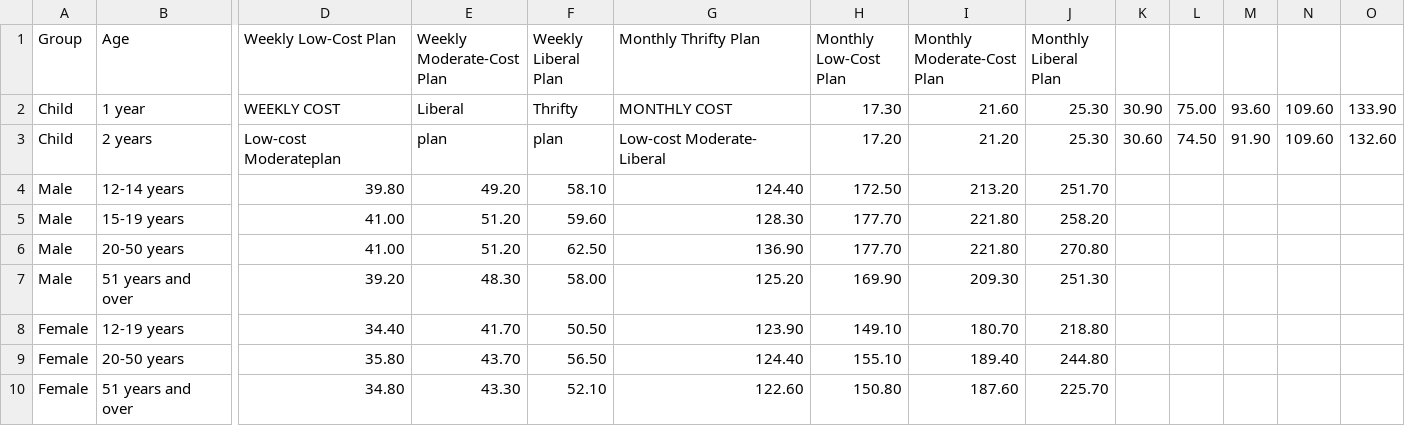
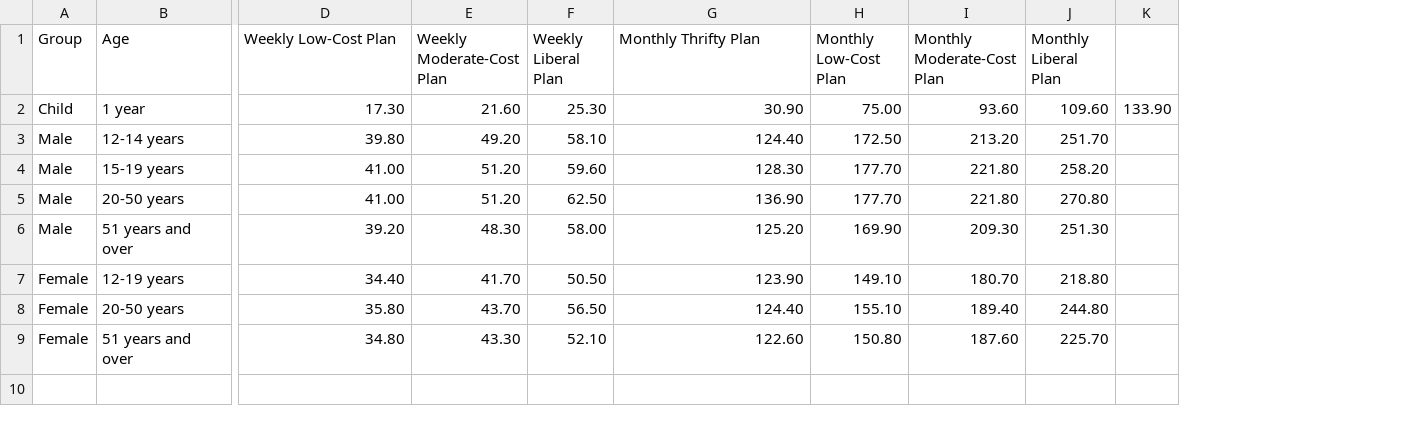
Before and after one commit to tkajder/usda-costoffood, a CSV file: csvs/CostofFoodNov03.csv, drawn as a sheet; only a part is shown, gaps mark what is left out; removed rows and columns are numbered as before the commit, all else as after; rows hold the shown columns only; the diff names each change by its address in the sheet, - before the commit and + after, or states it on an @@ line.

```diff
--- a/csvs/CostofFoodNov03.csv
+++ b/csvs/CostofFoodNov03.csv
-column K, empty
-column L, empty
-column M, empty
-column N, empty
-row 2: Child | 1 year | WEEKLY COST | Liberal | Thrifty | MONTHLY COST | 17.30 | 21.60 | 25.30 | 30.90 | 75.00 | 93.60 | 109.60 | 133.90
-row 3: Child | 2 years | Low-cost Moderateplan | plan | plan | Low-cost Moderate- Liberal | 17.20 | 21.20 | 25.30 | 30.60 | 74.50 | 91.90 | 109.60 | 132.60
+row 2: Child | 1 year | 17.30 | 21.60 | 25.30 | 30.90 | 75.00 | 93.60 | 109.60 | 133.90
```
Also changed, not shown: csvs/CostofFoodDec03.csv, 1 other file.
